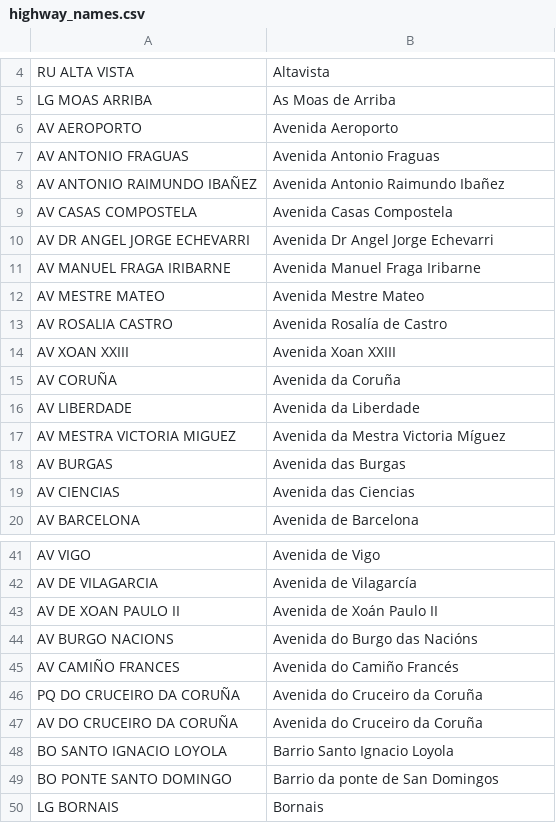
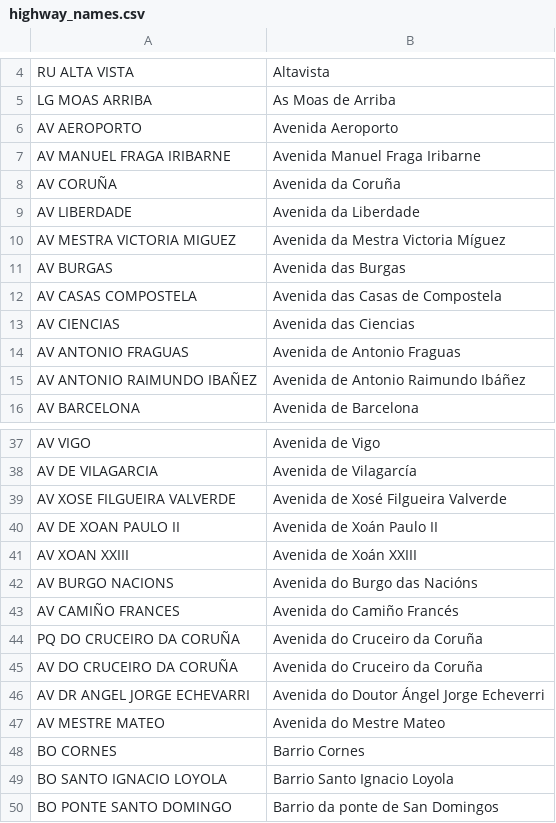
Before and after one commit to lucumon/catastro2osm_highway_check, a CSV file: 15079/highway_names.csv, drawn as a sheet; only a part is shown, gaps mark what is left out; the shorter side is filled out with more unchanged rows; removed rows and columns are numbered as before the commit, all else as after; the diff covers the shown part only; the diff names each change by its address in the sheet, - before the commit and + after, or states it on an @@ line.

```diff
--- a/15079/highway_names.csv
+++ b/15079/highway_names.csv
-row 7: AV ANTONIO FRAGUAS | Avenida Antonio Fraguas
-row 8: AV ANTONIO RAIMUNDO IBAÑEZ | Avenida Antonio Raimundo Ibañez
-row 9: AV CASAS COMPOSTELA | Avenida Casas Compostela
-row 10: AV DR ANGEL JORGE ECHEVARRI | Avenida Dr Angel Jorge Echevarri
-row 12: AV MESTRE MATEO | Avenida Mestre Mateo
-row 13: AV ROSALIA CASTRO | Avenida Rosalía de Castro
-row 14: AV XOAN XXIII | Avenida Xoan XXIII
+row 12: AV CASAS COMPOSTELA | Avenida das Casas de Compostela
+row 14: AV ANTONIO FRAGUAS | Avenida de Antonio Fraguas
+row 15: AV ANTONIO RAIMUNDO IBAÑEZ | Avenida de Antonio Raimundo Ibáñez
+row 39: AV XOSE FILGUEIRA VALVERDE | Avenida de Xosé Filgueira Valverde
+row 41: AV XOAN XXIII | Avenida de Xoán XXIII
+row 46: AV DR ANGEL JORGE ECHEVARRI | Avenida do Doutor Ángel Jorge Echeverri
+row 47: AV MESTRE MATEO | Avenida do Mestre Mateo
+row 48: BO CORNES | Barrio Cornes
```
Also changed, not shown: 5 added rows, 6 removed rows and 1 edited cell elsewhere in this file, 4 other files.
